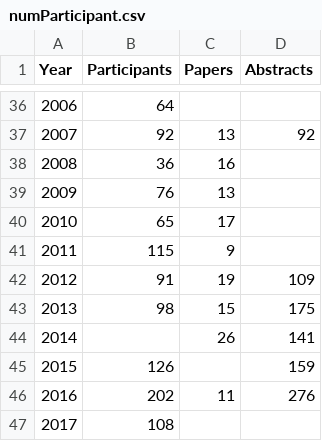
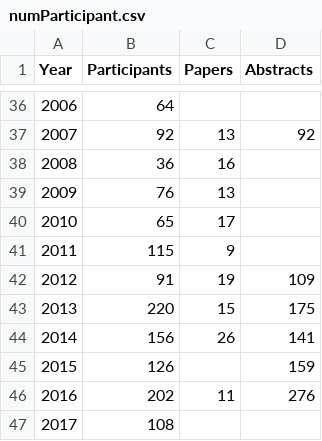
Before and after one commit to gher-uliege/Liege-Colloquium-on-Ocean-Dynamics, a CSV file: data/numParticipant.csv, drawn as a sheet; only a part is shown, gaps mark what is left out.

Commit message:
corrected 2013 and 2014

```diff
--- a/data/numParticipant.csv
+++ b/data/numParticipant.csv
@@ -42,4 +42,4 @@ Year, Participants, Papers, Abstracts
 2012, 91, 19, 109
-2013, 98, 15, 175
-2014, , 26, 141
+2013, 220, 15, 175
+2014, 156, 26, 141
 2015, 126, , 159
```
